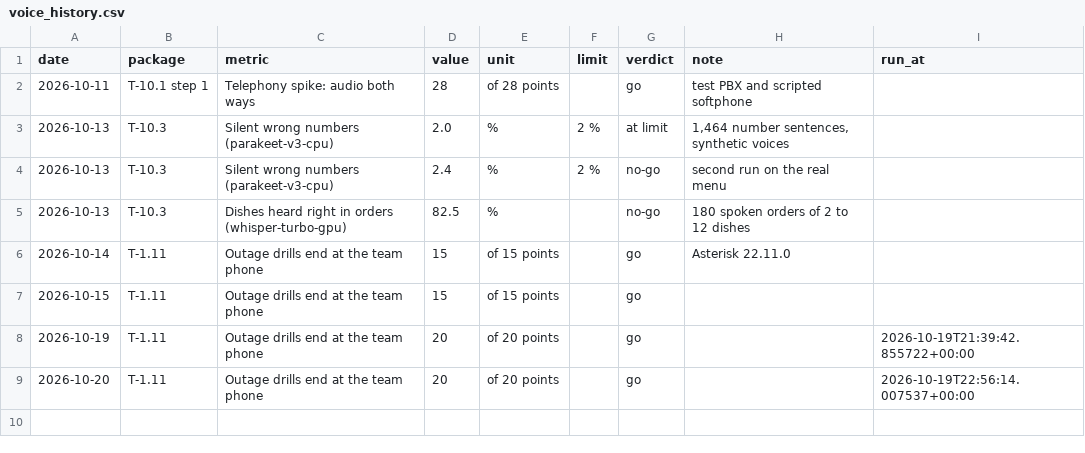
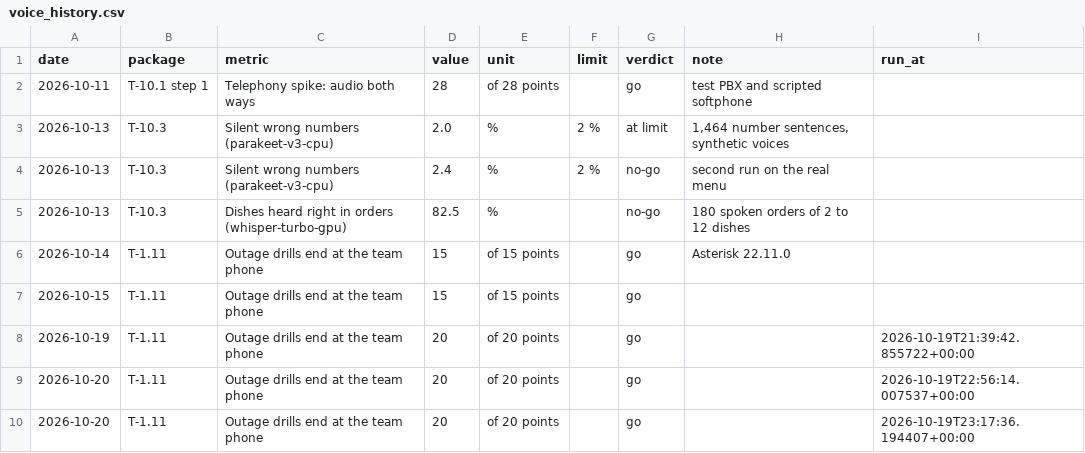
Before and after one commit to Maeximilion/Maex-Voice-Agent, a CSV file: docs/metrics/voice_history.csv, drawn as a sheet; the diff names each change by its address in the sheet, - before the commit and + after, or states it on an @@ line.

```diff
--- a/docs/metrics/voice_history.csv
+++ b/docs/metrics/voice_history.csv
+row 10: 2026-10-20 | T-1.11 | Outage drills end at the team phone | 20 | of 20 points |  | go |  | 2026-10-19T23:17:36.194407+00:00
```
Also changed, not shown: 8 other files.
